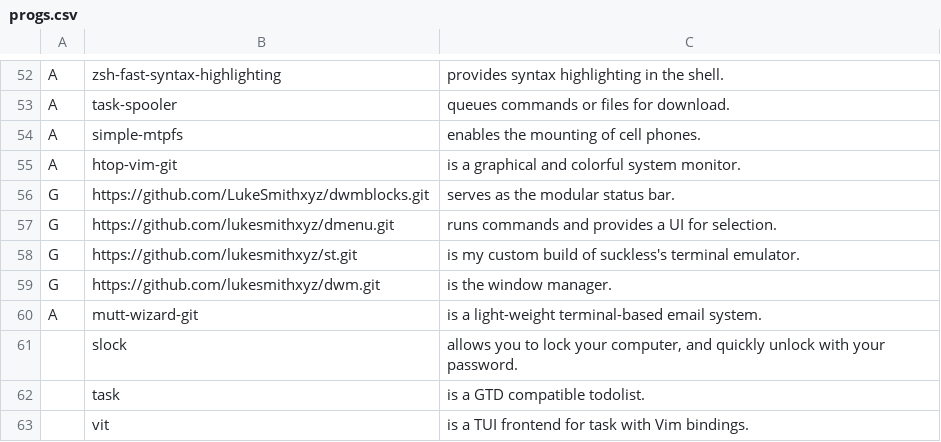
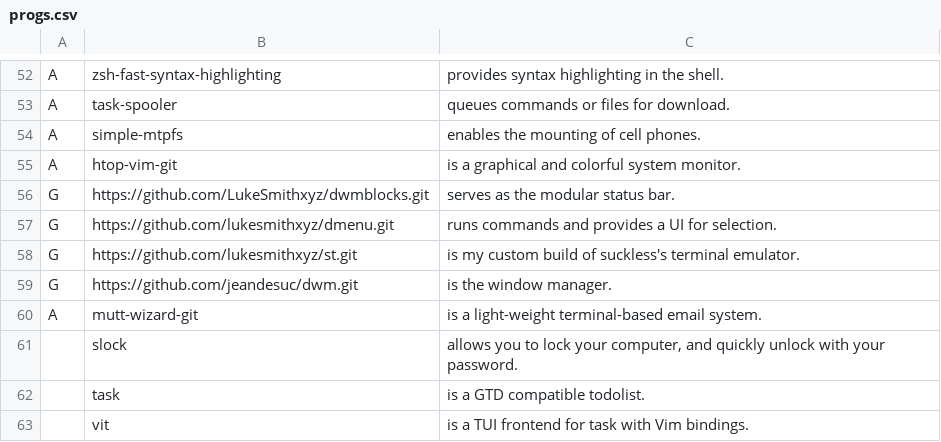
Before and after one commit to jeandesuc/LARBS, a CSV file: progs.csv, drawn as a sheet; only a part is shown, gaps mark what is left out.

Commit message:
Update dwm repo loc

```diff
--- a/progs.csv
+++ b/progs.csv
@@ -58,3 +58,3 @@ G,https://github.com/lukesmithxyz/dmenu.git,"runs commands and provides a UI for
 G,https://github.com/lukesmithxyz/st.git,"is my custom build of suckless's terminal emulator."
-G,https://github.com/lukesmithxyz/dwm.git,"is the window manager."
+G,https://github.com/jeandesuc/dwm.git,"is the window manager."
 A,mutt-wizard-git,"is a light-weight terminal-based email system."
```
